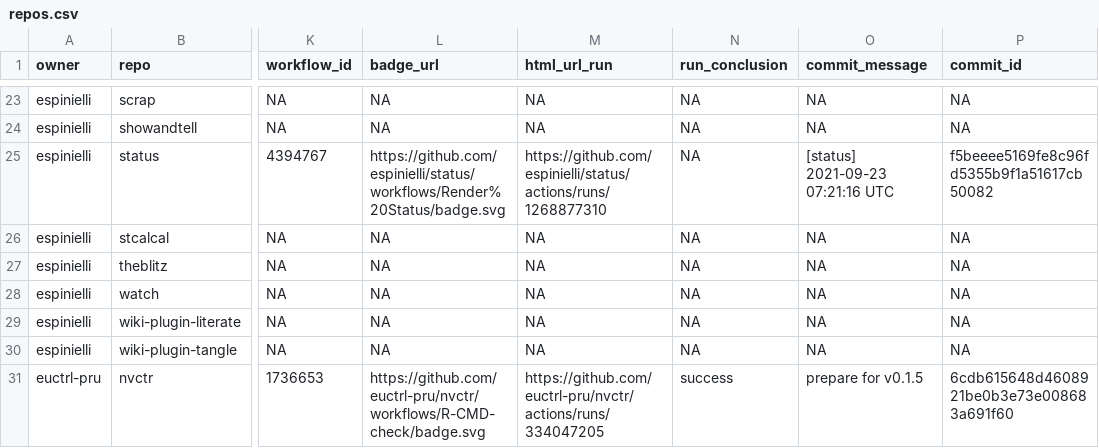
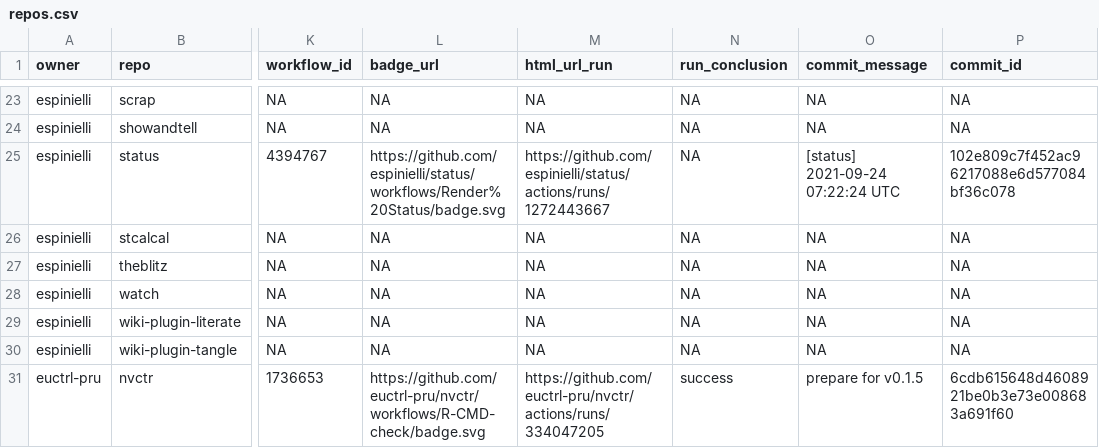
Before and after one commit to nmfs-ost/FIT-status, a CSV file: repos.csv, drawn as a sheet; only a part is shown, gaps mark what is left out; the diff names each change by its address in the sheet, - before the commit and + after, or states it on an @@ line.

```diff
--- a/repos.csv
+++ b/repos.csv
-M25 (html_url_run): https://github.com/espinielli/status/actions/runs/1268877310
+M25 (html_url_run): https://github.com/espinielli/status/actions/runs/1272443667
-O25 (commit_message): [status] 2021-09-23 07:21:16 UTC
+O25 (commit_message): [status] 2021-09-24 07:22:24 UTC
-P25 (commit_id): f5beeee5169fe8c96fd5355b9f1a51617cb50082
+P25 (commit_id): 102e809c7f452ac96217088e6d577084bf36c078
```
Also changed, not shown: 1 other file.
